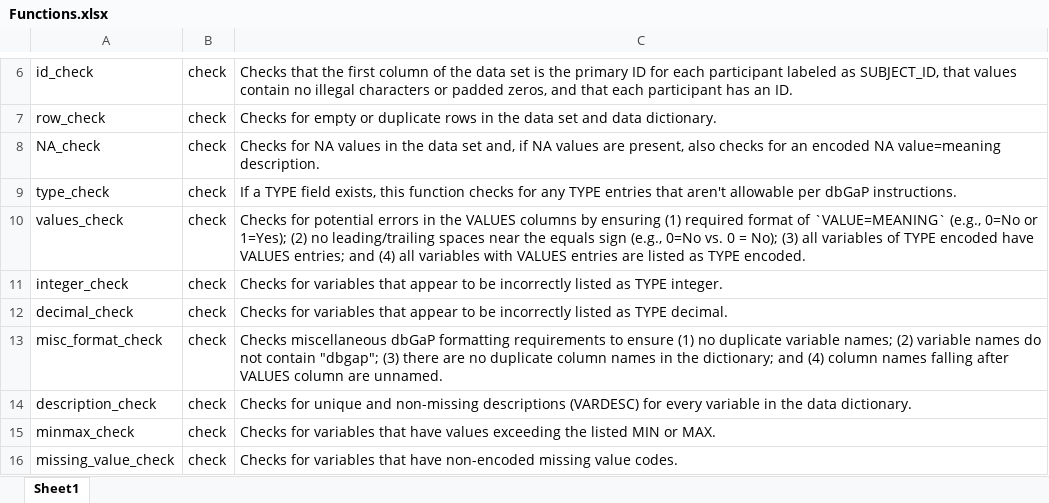
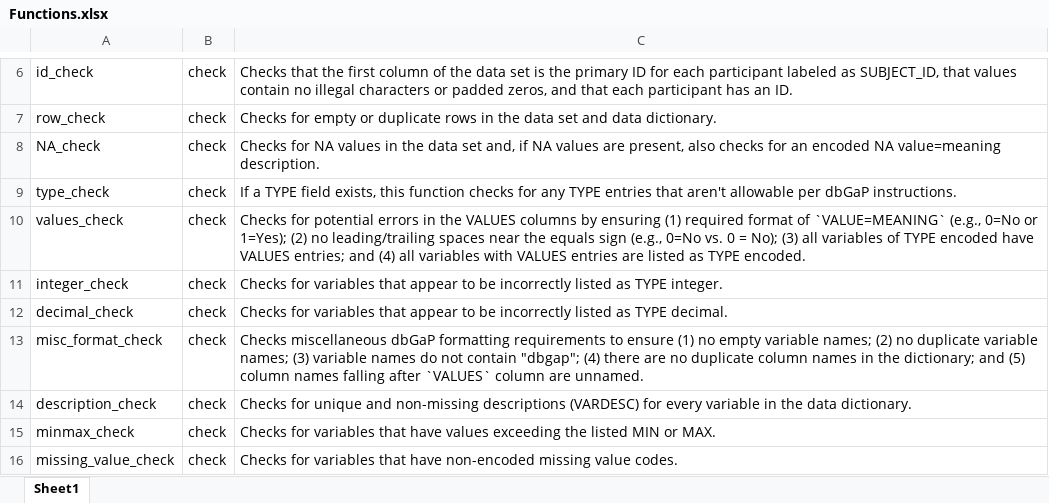
Before and after one commit to lwheinsberg/dbGaPCheckup, an Excel workbook: inst/extdata/Functions.xlsx, sheet Sheet1, drawn as a sheet; only a part is shown, gaps mark what is left out; values as stored, in another font and other column widths than the file's, no borders; the diff names each change by its address in the sheet, - before the commit and + after, or states it on an @@ line.

Commit message:
update misc_format_check() to check that there are no missing VARNAME cells

```diff
--- a/inst/extdata/Functions.xlsx (sheet Sheet1)
+++ b/inst/extdata/Functions.xlsx (sheet Sheet1)
-C13: …(1) no duplicate variable names; (2) variable names do not contain "dbgap"; (3) there are no duplicate column names in the dictionary; and (4) column names falling after VALUES column are…
+C13: …(1) no empty variable names; (2) no duplicate variable names; (3) variable names do not contain "dbgap"; (4) there are no duplicate column names in the dictionary; and (5) column names falling after `VALUES` column are…
```
Also changed, not shown: 5 other files.
